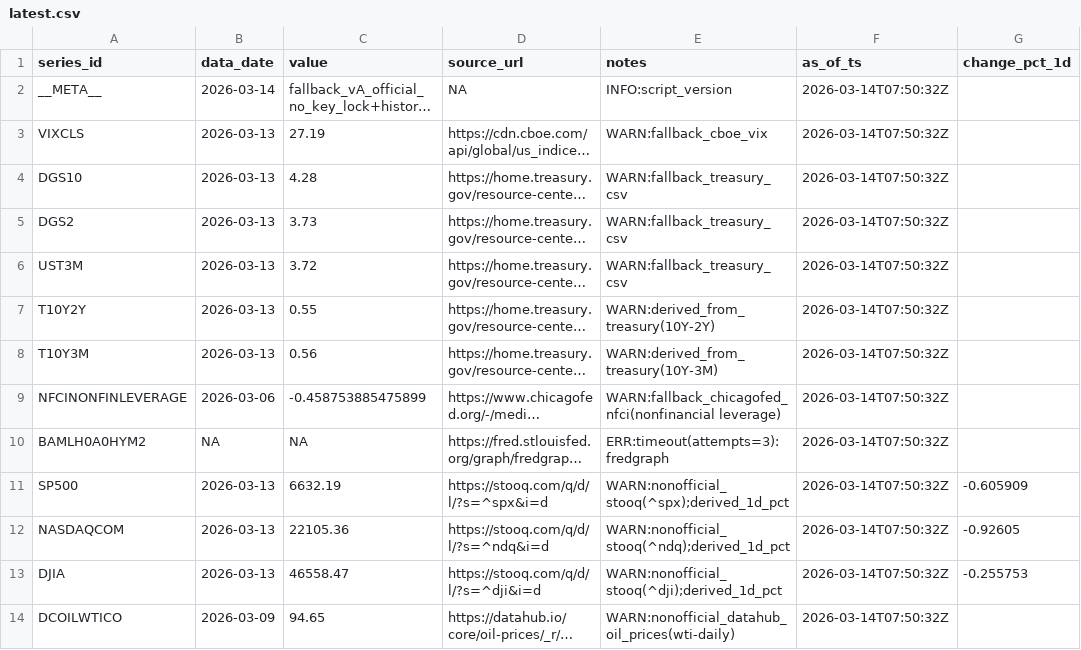
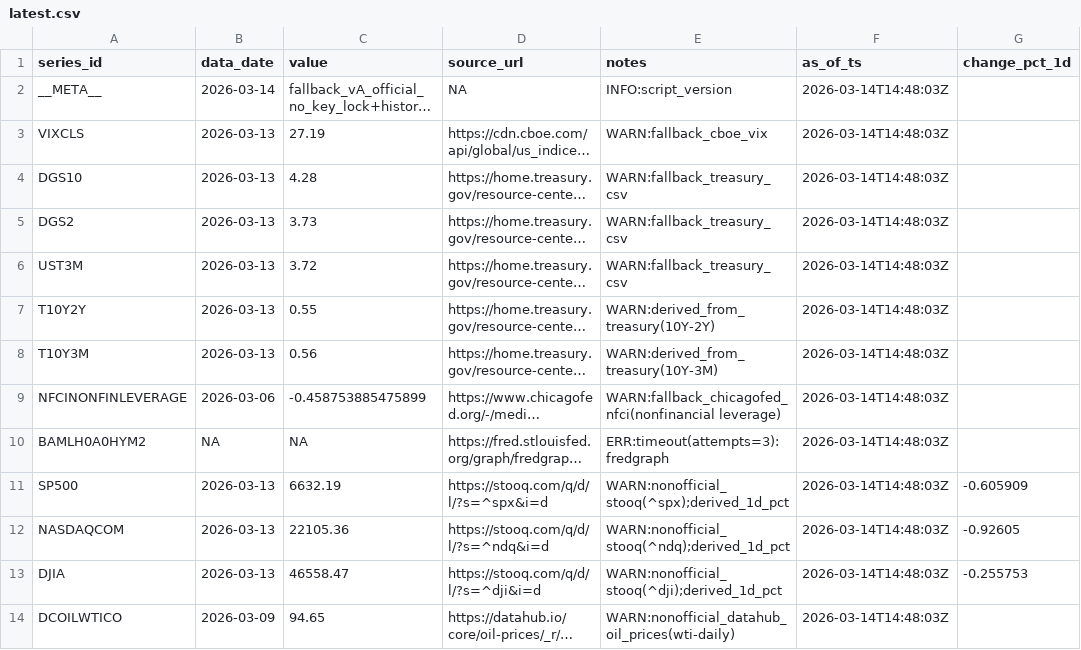
Before and after one commit to Joseph-Chou911/fred-cache, a CSV file: fallback_cache/latest.csv, drawn as a sheet; long unchanged cells end in …; the diff names each change by its address in the sheet, - before the commit and + after, or states it on an @@ line.

```diff
--- a/fallback_cache/latest.csv
+++ b/fallback_cache/latest.csv
-F2:F14 (as_of_ts): 2026-03-14T07:50:32Z
+F2:F14 (as_of_ts): 2026-03-14T14:48:03Z
```
Also changed, not shown: 2 other files.
